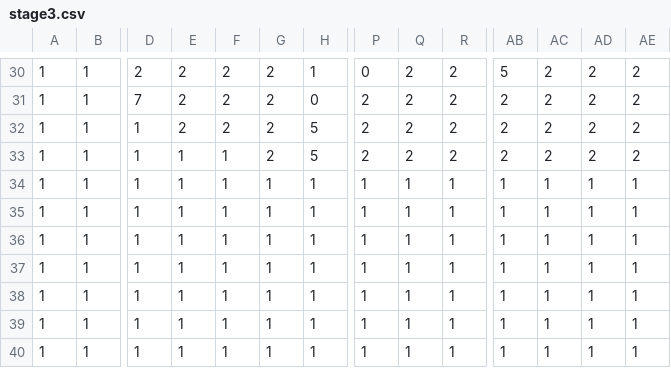
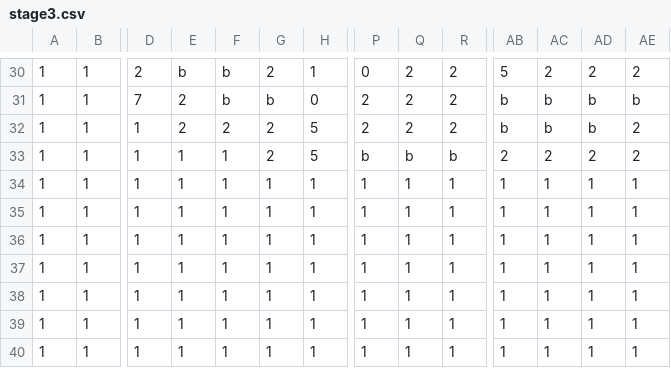
Before and after one commit to daiya-04/4monthGame, a CSV file: DirectXGame/Resources/Maps/stage3.csv, drawn as a sheet; only a part is shown, gaps mark what is left out; the diff covers the shown part only; the diff names each change by its address in the sheet, - before the commit and + after, or states it on an @@ line.

```diff
--- a/DirectXGame/Resources/Maps/stage3.csv
+++ b/DirectXGame/Resources/Maps/stage3.csv
-E30: 2
+E30: b
-F30:F31: 2
+F30:F31: b
-G31: 2
+G31: b
-AB31:AB32: 2
+AB31:AB32: b
-AC31:AC32: 2
+AC31:AC32: b
-AD31:AD32: 2
+AD31:AD32: b
-AE31: 2
+AE31: b
-P33: 2
+P33: b
-Q33: 2
+Q33: b
-R33: 2
+R33: b
```
Also changed, not shown: 38 edited cells elsewhere in this file.
